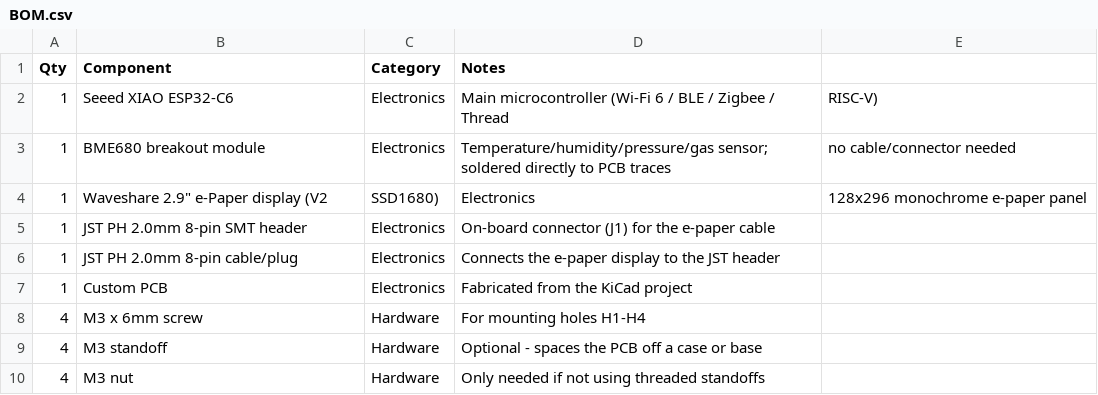
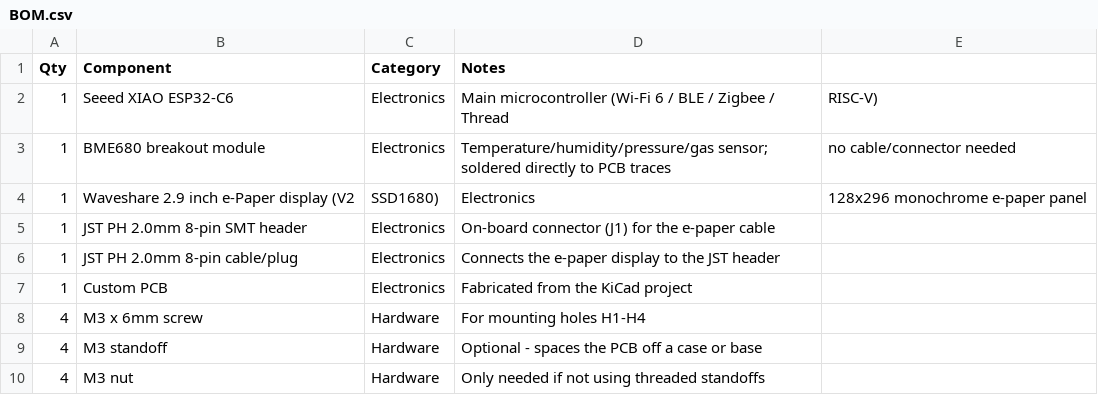
Before and after one commit to anasluqman089/Mazokchist, a CSV file: BOM.csv, drawn as a sheet.

Commit message:
Correct wording for Waveshare e-Paper display entry
Updated the description of the Waveshare e-Paper display to correct the wording.

```diff
--- a/BOM.csv
+++ b/BOM.csv
@@ -3,3 +3,3 @@ Qty,Component,Category,Notes
 1,BME680 breakout module,Electronics,Temperature/humidity/pressure/gas sensor; soldered directly to PCB traces, no cable/connector needed
-1,Waveshare 2.9" e-Paper display (V2, SSD1680),Electronics,128x296 monochrome e-paper panel
+1,Waveshare 2.9 inch e-Paper display (V2, SSD1680),Electronics,128x296 monochrome e-paper panel
 1,JST PH 2.0mm 8-pin SMT header,Electronics,On-board connector (J1) for the e-paper cable
```
